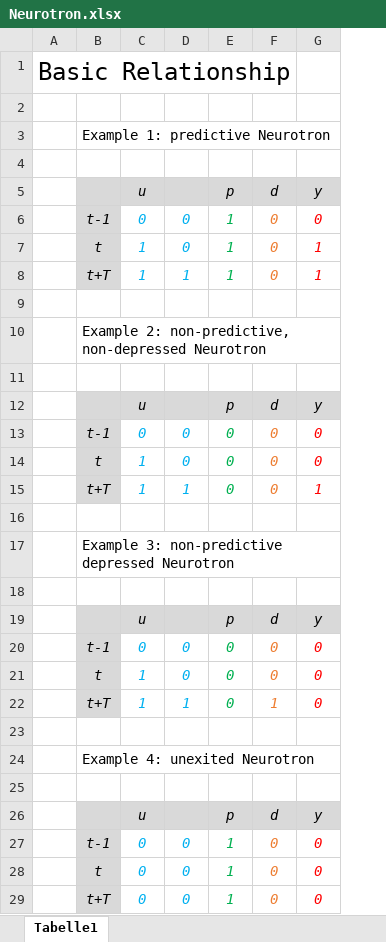
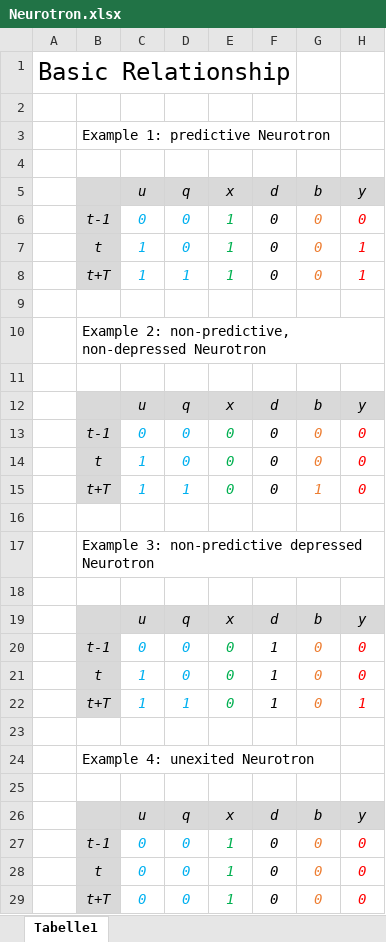
Before and after one commit to ihux/neural-study, an Excel workbook: paper/Neurotron/Neurotron.xlsx, sheet Tabelle1, drawn as a sheet; values as stored, in another font and other column widths than the file's, no borders; charts and pictures not drawn; addresses are those after the commit; the diff names each change by its address in the sheet, - before the commit and + after, or states it on an @@ line.

Commit message:
Neurotron paper update

```diff
--- a/paper/Neurotron/Neurotron.xlsx (sheet Tabelle1)
+++ b/paper/Neurotron/Neurotron.xlsx (sheet Tabelle1)
+column G (b), rows 6-29: 0 | 0 | 0 |  |  |  | b | 0 | 0 | 1 |  |  |  | b | 0 | 0 | 0 |  |  |  | b | 0 | 0 | 0
-D5: (empty)
+D5: q
-E5: p
+E5: x
-F6:F8 text colour: #ED7D31
+F6:F8 text colour: black
-D12 (q): (empty)
+D12 (q): q
-E12 (x): p
+E12 (x): x
-F13:F15 text colour: #ED7D31
+F13:F15 text colour: black
-H15 (y): 1
+H15 (y): 0
-D19 (q): (empty)
+D19 (q): q
-E19 (x): p
+E19 (x): x
-F20:F21 (d): 0
+F20:F21 (d): 1
-F20:F22 text colour: #ED7D31
+F20:F22 text colour: black
-H22 (y): 0
+H22 (y): 1
-D26 (q): (empty)
+D26 (q): q
-E26 (x): p
+E26 (x): x
-F27:F29 text colour: #ED7D31
+F27:F29 text colour: black
```
Also changed, not shown: formulas that keep their value, charts or pictures, 2 other files.
